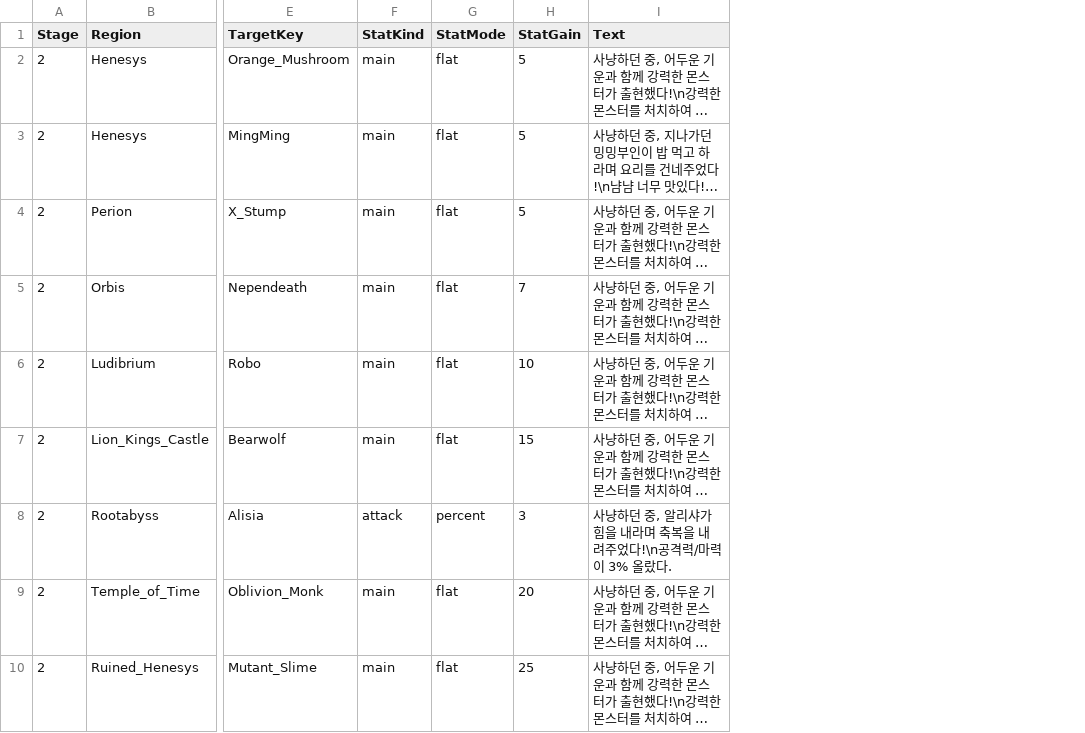
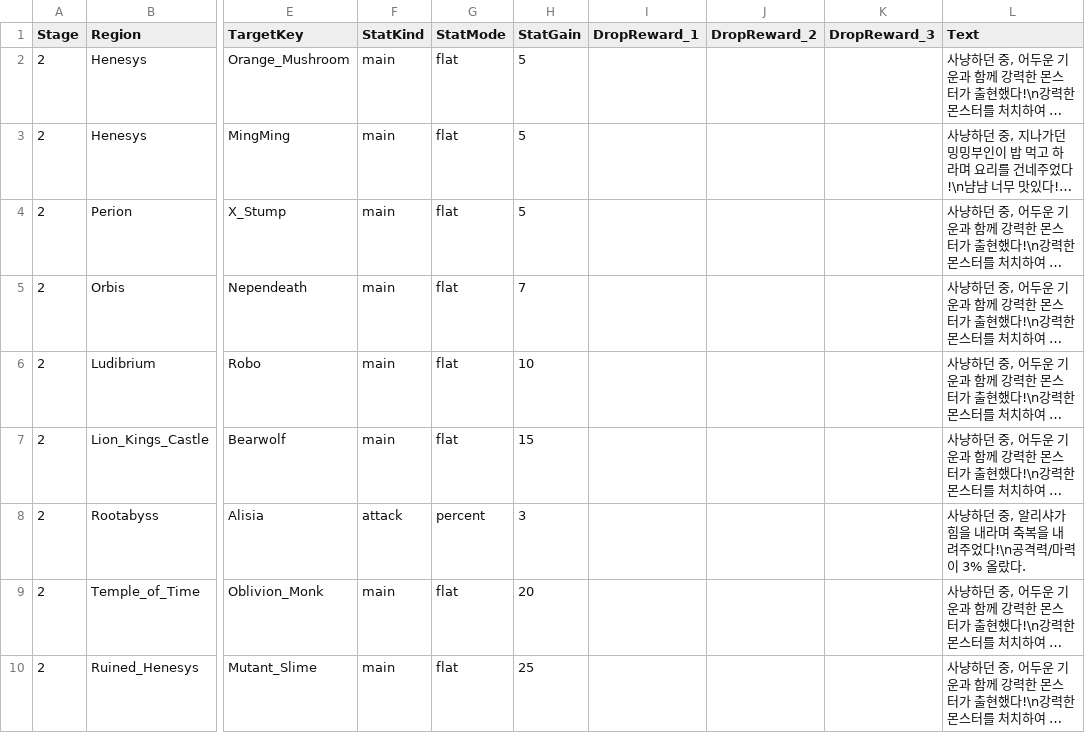
Before and after one commit to 2026-MapleStory-Hackathon-Life-Is-Game/-Life-Is-Maple-, a CSV file: RootDesk/MyDesk/TileEvent/HuntPlusEvent.csv, drawn as a sheet; only a part is shown, gaps mark what is left out; long unchanged cells end in …; the diff names each change by its address in the sheet, - before the commit and + after, or states it on an @@ line.

```diff
--- a/RootDesk/MyDesk/TileEvent/HuntPlusEvent.csv
+++ b/RootDesk/MyDesk/TileEvent/HuntPlusEvent.csv
+column I (DropReward_1), empty
+column J (DropReward_2), empty
+column K (DropReward_3), empty
```
Also changed, not shown: 1 other file.
